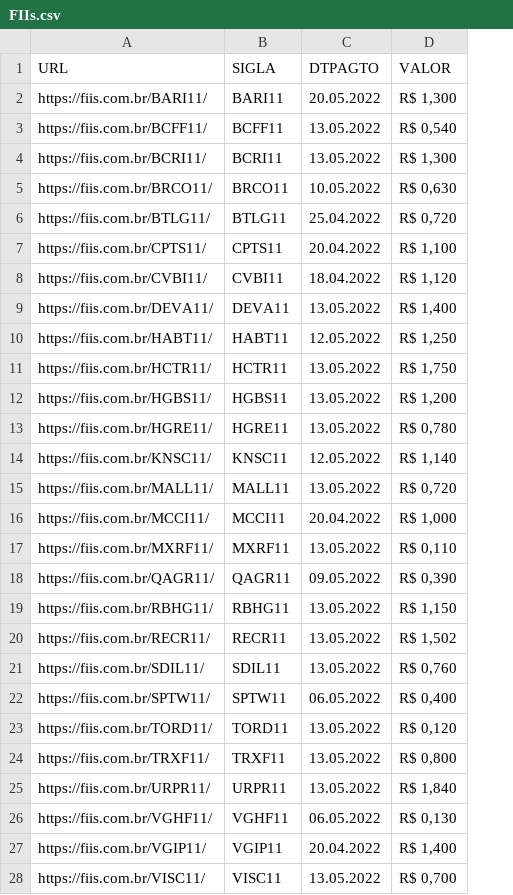
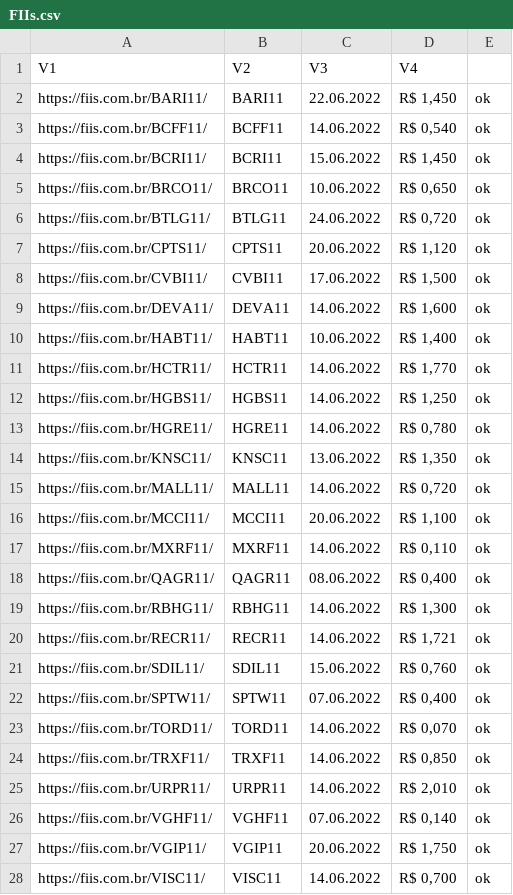
Before and after one commit to bstk0/projetosR, a CSV file: FIIs.csv, drawn as a sheet; only a part is shown; removed rows and columns are numbered as before the commit, all else as after; the diff covers the shown part only; the diff names each change by its address in the sheet, - before the commit and + after, or states it on an @@ line.

```diff
--- a/FIIs.csv
+++ b/FIIs.csv
-column C, rows 2-28: 20.05.2022 | 13.05.2022 | 13.05.2022 | 10.05.2022 | 25.04.2022 | 20.04.2022 | 18.04.2022 | 13.05.2022 | 12.05.2022 | 13.05.2022 | 13.05.2022 | 13.05.2022 | 12.05.2022 | 13.05.2022 | 20.04.2022 | 13.05.2022 | 09.05.2022 | 13.05.2022 | 13.05.2022 | 13.05.2022 | 06.05.2022 | 13.05.2022 | 13.05.2022 | 13.05.2022 | 06.05.2022 | 20.04.2022 | 13.05.2022
+column C, rows 2-28: 22.06.2022 | 14.06.2022 | 15.06.2022 | 10.06.2022 | 24.06.2022 | 20.06.2022 | 17.06.2022 | 14.06.2022 | 10.06.2022 | 14.06.2022 | 14.06.2022 | 14.06.2022 | 13.06.2022 | 14.06.2022 | 20.06.2022 | 14.06.2022 | 08.06.2022 | 14.06.2022 | 14.06.2022 | 15.06.2022 | 07.06.2022 | 14.06.2022 | 14.06.2022 | 14.06.2022 | 07.06.2022 | 20.06.2022 | 14.06.2022
+column E, rows 2-28: all ok
-row 1: URL | SIGLA | DTPAGTO | VALOR
+row 1: V1 | V2 | V3 | V4
-D2: R$ 1,300
+D2: R$ 1,450
-D4: R$ 1,300
+D4: R$ 1,450
-D5: R$ 0,630
+D5: R$ 0,650
-D7: R$ 1,100
+D7: R$ 1,120
-D8: R$ 1,120
+D8: R$ 1,500
-D9: R$ 1,400
+D9: R$ 1,600
-D10: R$ 1,250
+D10: R$ 1,400
-D11: R$ 1,750
+D11: R$ 1,770
-D12: R$ 1,200
+D12: R$ 1,250
-D14: R$ 1,140
+D14: R$ 1,350
-D16: R$ 1,000
+D16: R$ 1,100
-D18: R$ 0,390
+D18: R$ 0,400
-D19: R$ 1,150
+D19: R$ 1,300
-D20: R$ 1,502
+D20: R$ 1,721
-D23: R$ 0,120
+D23: R$ 0,070
-D24: R$ 0,800
+D24: R$ 0,850
-D25: R$ 1,840
+D25: R$ 2,010
-D26: R$ 0,130
+D26: R$ 0,140
-D27: R$ 1,400
+D27: R$ 1,750
```
Also changed, not shown: 4 edited cells elsewhere in this file, 5 other files.
